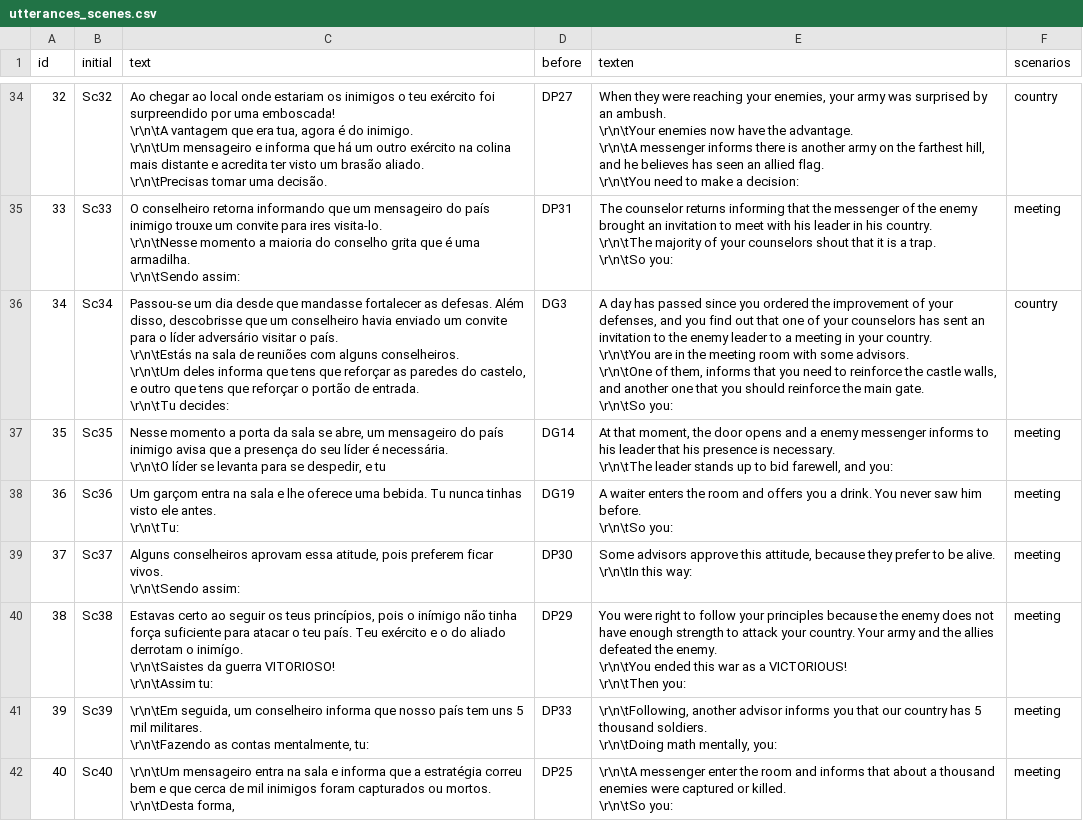
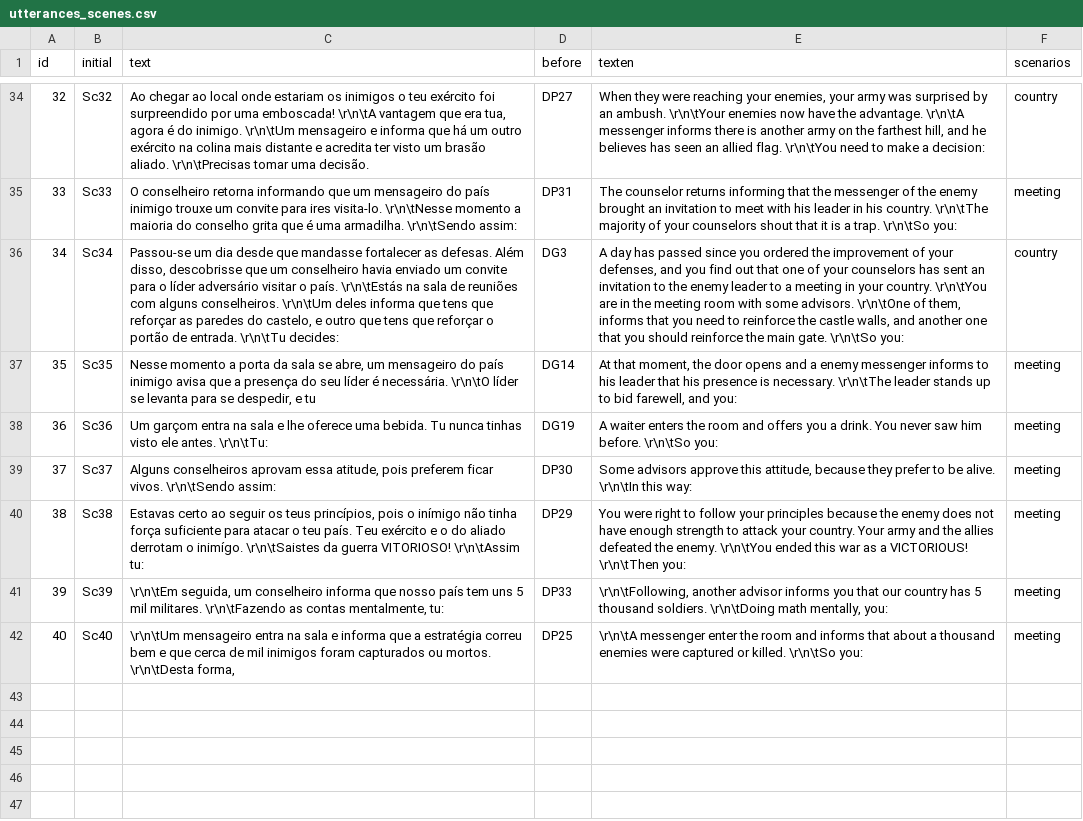
Before and after one commit to MariaJoseF/Storytelling_SR, a CSV file: SOP/Utterances/utterances_scenes.csv, drawn as a sheet; only a part is shown, gaps mark what is left out; ↵ is a line break in a cell; the diff covers the shown part only; the diff names each change by its address in the sheet, - before the commit and + after, or states it on an @@ line.

```diff
--- a/SOP/Utterances/utterances_scenes.csv
+++ b/SOP/Utterances/utterances_scenes.csv
-C34 (text): …uma decisão.
+C34 (text): …uma decisão.
-E34 (texten): …a decision:
+E34 (texten): …a decision:
-C35 (text): …\r\n\tSendo assim:
+C35 (text): …\r\n\tSendo assim:
-E35 (texten): …\r\n\tSo you:
+E35 (texten): …\r\n\tSo you:
-C36 (text): …\r\n\tTu decides:
+C36 (text): …\r\n\tTu decides:
-E36 (texten): …\r\n\tSo you:
+E36 (texten): …\r\n\tSo you:
-C37 (text): …e tu
+C37 (text): …e tu
-E37 (texten): …and you:
+E37 (texten): …and you:
-C38 (text): …antes. ↵ \r\n\tTu:
+C38 (text): …antes. \r\n\tTu:
-E38 (texten): …\r\n\tSo you:
+E38 (texten): …\r\n\tSo you:
-C39 (text): …\r\n\tSendo assim:
+C39 (text): …\r\n\tSendo assim:
-E39 (texten): …this way:
+E39 (texten): …this way:
-C40 (text): …\r\n\tAssim tu:
+C40 (text): …\r\n\tAssim tu:
-E40 (texten): …\r\n\tThen you:
+E40 (texten): …\r\n\tThen you:
-C41 (text): …mentalmente, tu:
+C41 (text): …mentalmente, tu:
-E41 (texten): …mentally, you:
+E41 (texten): …mentally, you:
-C42 (text): …\r\n\tDesta forma,
+C42 (text): …\r\n\tDesta forma,
-E42 (texten): …\r\n\tSo you:
+E42 (texten): …\r\n\tSo you:
```
Also changed, not shown: 64 edited cells elsewhere in this file, 1 other file.
